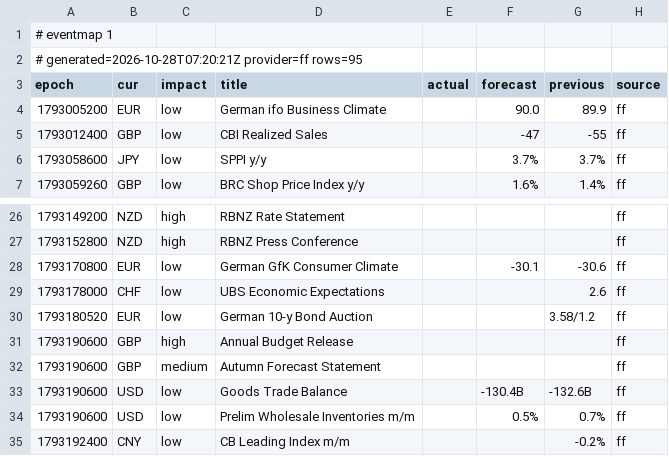
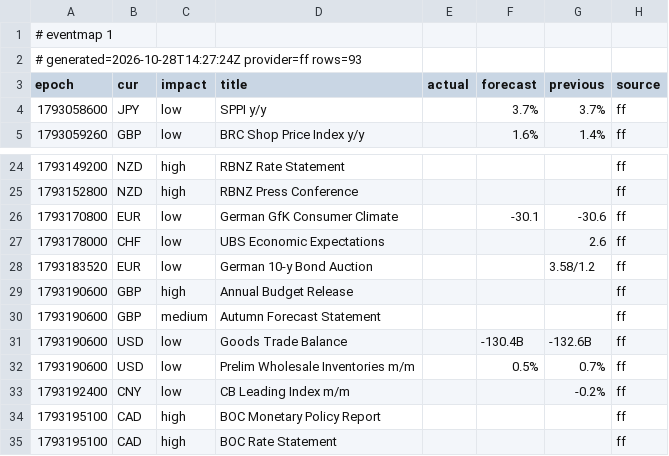
Before and after one commit to excalibur003/eventmap, a CSV file: feed/events.csv, drawn as a sheet; only a part is shown, gaps mark what is left out; the shorter side is filled out with more unchanged rows.

Commit message:
feed 2026-10-28T14:27:25Z

```diff
--- a/feed/events.csv
+++ b/feed/events.csv
@@ -1,6 +1,4 @@
 # eventmap 1
-# generated=2026-10-28T07:20:21Z provider=ff rows=95
+# generated=2026-10-28T14:27:24Z provider=ff rows=93
 epoch|cur|impact|title|actual|forecast|previous|source
-1793005200|EUR|low|German ifo Business Climate||90.0|89.9|ff
-1793012400|GBP|low|CBI Realized Sales||-47|-55|ff
 1793058600|JPY|low|SPPI y/y||3.7%|3.7%|ff
@@ -29,3 +27,3 @@ epoch|cur|impact|title|actual|forecast|previous|source
 1793178000|CHF|low|UBS Economic Expectations|||2.6|ff
-1793180520|EUR|low|German 10-y Bond Auction|||3.58/1.2|ff
+1793183520|EUR|low|German 10-y Bond Auction|||3.58/1.2|ff
 1793190600|GBP|high|Annual Budget Release||||ff
```
